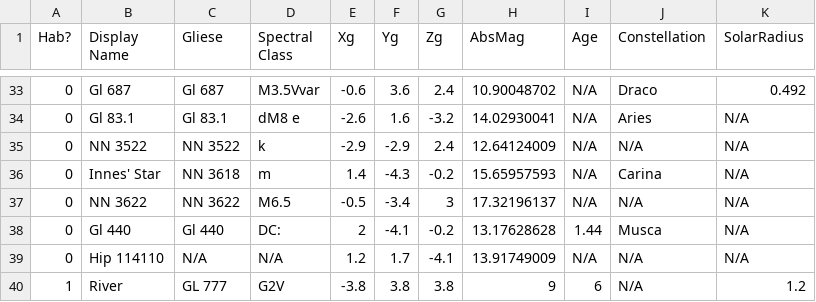
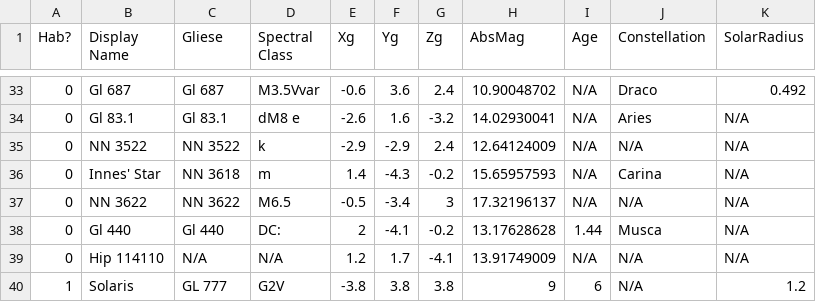
Before and after one commit to benr96/Assignment_1, a CSV file: Assignment_1/data/starData.csv, drawn as a sheet; only a part is shown, gaps mark what is left out.

```diff
--- a/Assignment_1/data/starData.csv
+++ b/Assignment_1/data/starData.csv
@@ -39,2 +39,2 @@ Hab?,Display Name,Gliese,Spectral Class,Xg,Yg,Zg,AbsMag,Age,Constellation,SolarR
 0,Hip 114110,N/A,N/A,1.2,1.7,-4.1,13.91749009,N/A,N/A,N/A
-1,River,GL 777,G2V,-3.8,3.8,3.8,9,6,N/A,1.2
+1,Solaris,GL 777,G2V,-3.8,3.8,3.8,9,6,N/A,1.2
```
Also changed, not shown: 4 other files.
